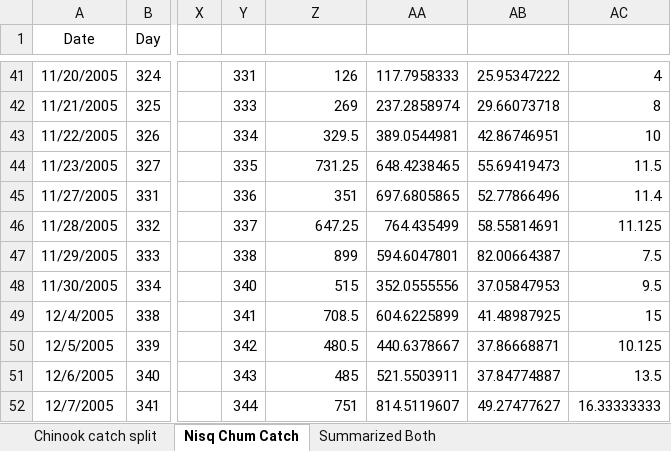
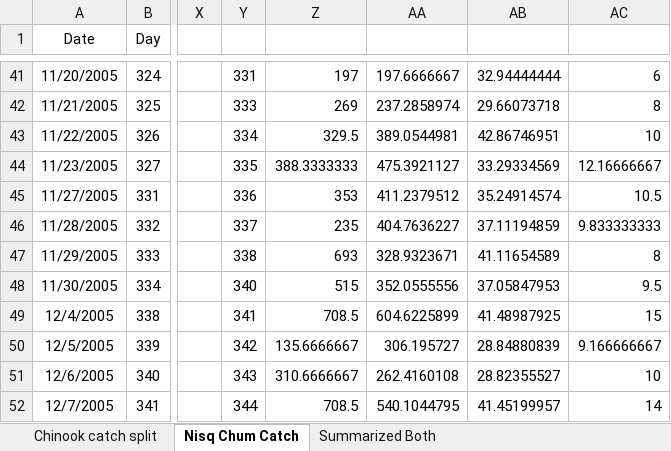
Before and after one commit to lizallyn/Pinniped-Case-Studies, an Excel workbook: Data/Nisqually/Nisqually_Fishery_Data_from_Craig.xlsx, sheet Nisq Chum Catch, drawn as a sheet; only a part is shown, gaps mark what is left out; values as stored, in another font and other column widths than the file's, no borders; the diff covers the shown part only; the diff names each change by its address in the sheet, - before the commit and + after, or states it on an @@ line.

```diff
--- a/Data/Nisqually/Nisqually_Fishery_Data_from_Craig.xlsx (sheet Nisq Chum Catch)
+++ b/Data/Nisqually/Nisqually_Fishery_Data_from_Craig.xlsx (sheet Nisq Chum Catch)
-Z41: 126
+Z41: 197
-AA41: 117.7958333
+AA41: 197.6666667
-AB41: 25.95347222
+AB41: 32.94444444
-AC41: 4
+AC41: 6
-Z44: 731.25
+Z44: 388.3333333
-AA44: 648.4238465
+AA44: 475.3921127
-AB44: 55.69419473
+AB44: 33.29334569
-AC44: 11.5
+AC44: 12.16666667
-Z45: 351
+Z45: 353
-AA45: 697.6805865
+AA45: 411.2379512
-AB45: 52.77866496
+AB45: 35.24914574
-AC45: 11.4
+AC45: 10.5
-Z46: 647.25
+Z46: 235
-AA46: 764.435499
+AA46: 404.7636227
-AB46: 58.55814691
+AB46: 37.11194859
-AC46: 11.125
+AC46: 9.833333333
-Z47: 899
+Z47: 693
-AA47: 594.6047801
+AA47: 328.9323671
-AB47: 82.00664387
+AB47: 41.11654589
-AC47: 7.5
+AC47: 8
-Z50: 480.5
+Z50: 135.6666667
-AA50: 440.6378667
+AA50: 306.195727
-AB50: 37.86668871
+AB50: 28.84880839
-AC50: 10.125
+AC50: 9.166666667
-Z51: 485
+Z51: 310.6666667
-AA51: 521.5503911
+AA51: 262.4160108
-AB51: 37.84774887
+AB51: 28.82355527
-AC51: 13.5
+AC51: 10
-Z52: 751
+Z52: 708.5
-AA52: 814.5119607
+AA52: 540.1044795
-AB52: 49.27477627
+AB52: 41.45199957
-AC52: 16.33333333
+AC52: 14
```
Also changed, not shown: 122 edited cells elsewhere in this sheet, 2 other files.
